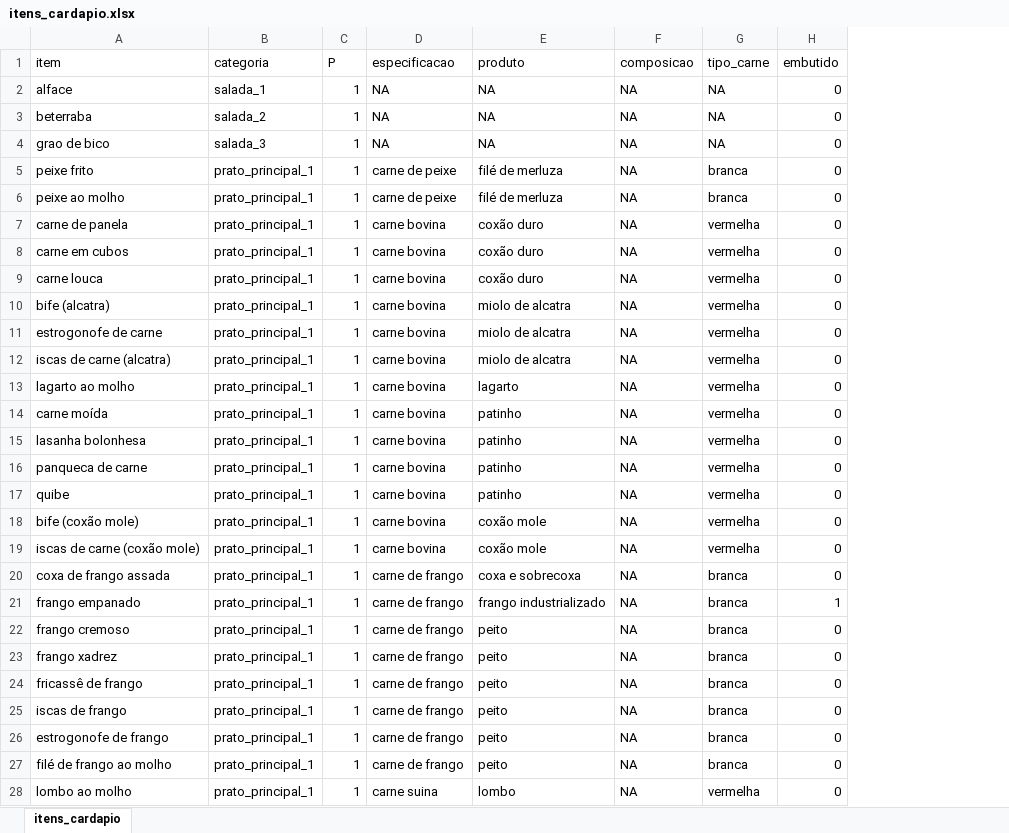
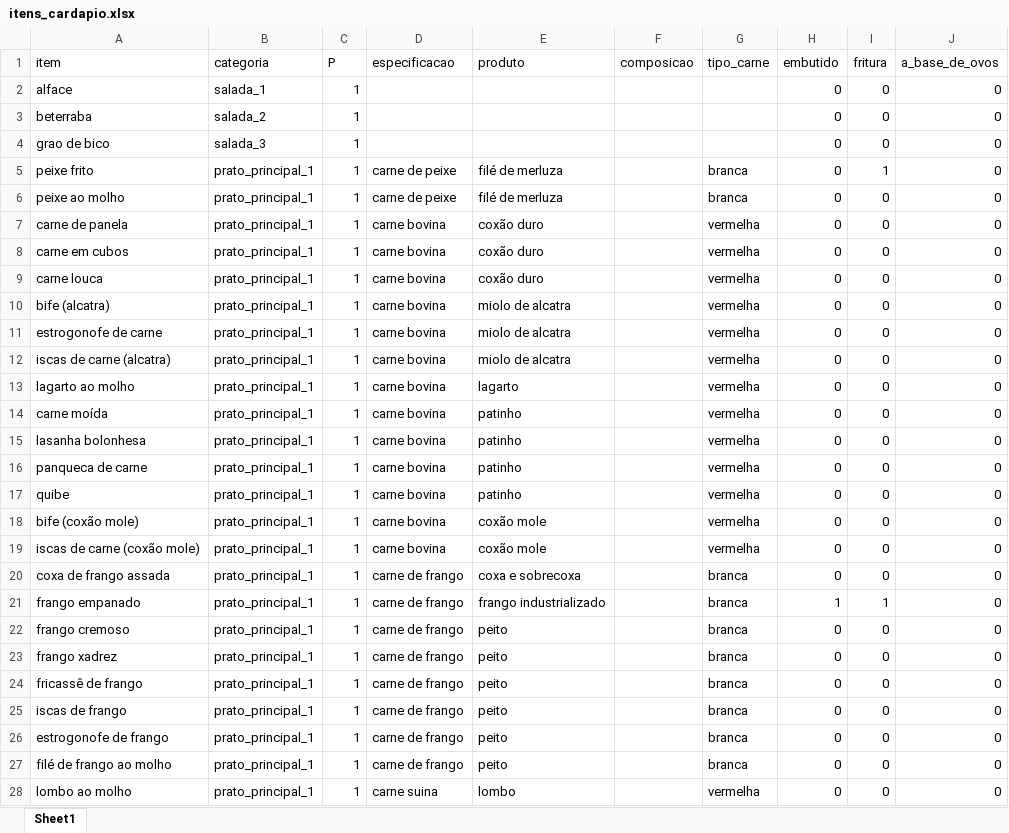
Before and after one commit to rafaelcarmanhani/projeto-ru, an Excel workbook: otimizacao/data/itens_cardapio.xlsx, sheet Sheet1, drawn as a sheet; only a part is shown; values as stored, in another font and other column widths than the file's, no borders; the diff covers the shown part only; the diff names each change by its address in the sheet, - before the commit and + after, or states it on an @@ line.

```diff
--- a/otimizacao/data/itens_cardapio.xlsx (sheet Sheet1)
+++ b/otimizacao/data/itens_cardapio.xlsx (sheet Sheet1)
-sheet tab: itens_cardapio
+sheet tab: Sheet1
+column I (fritura), rows 2-28: 0 | 0 | 0 | 1 | 0 | 0 | 0 | 0 | 0 | 0 | 0 | 0 | 0 | 0 | 0 | 0 | 0 | 0 | 0 | 1 | 0 | 0 | 0 | 0 | 0 | 0 | 0
+column J (a_base_de_ovos), rows 2-28: all 0
-D2:D4 (especificacao): NA
+D2:D4 (especificacao): (empty)
-E2:E4 (produto): NA
+E2:E4 (produto): (empty)
-F2:F28 (composicao): NA
+F2:F28 (composicao): (empty)
-G2:G4 (tipo_carne): NA
+G2:G4 (tipo_carne): (empty)
```
Also changed, not shown: 436 edited cells elsewhere in this sheet, 3 other files.
